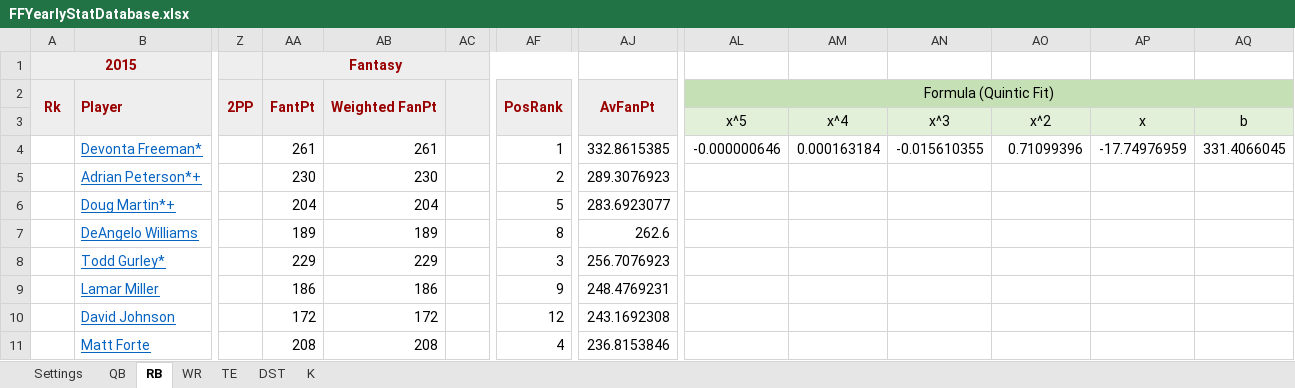
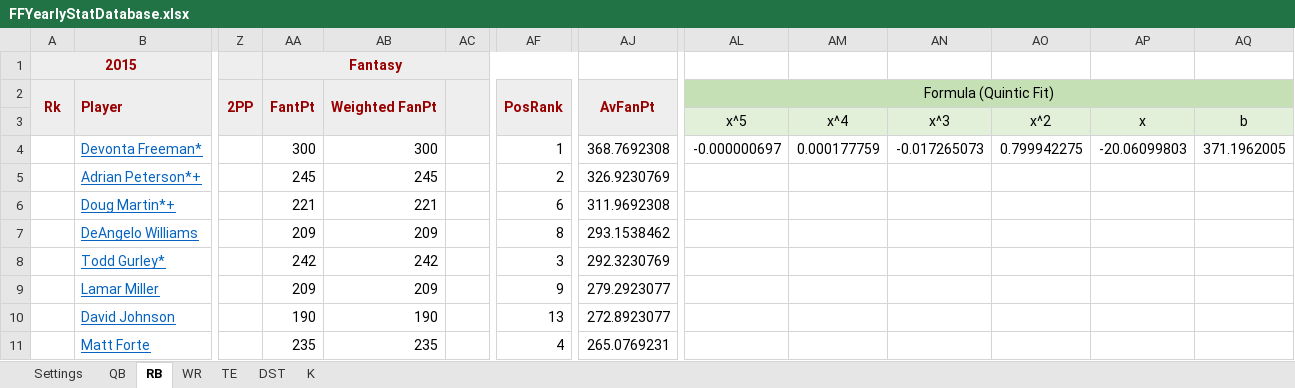
Before and after one commit to bf2799/FFValueDraft, an Excel workbook: FFYearlyStatDatabase.xlsx, sheet RB, drawn as a sheet; only a part is shown, gaps mark what is left out; values as stored, in another font and other column widths than the file's, no borders; the diff covers the shown part only; the diff names each change by its address in the sheet, - before the commit and + after, or states it on an @@ line.

```diff
--- a/FFYearlyStatDatabase.xlsx (sheet RB)
+++ b/FFYearlyStatDatabase.xlsx (sheet RB)
-AA4: 261
+AA4: 300
-AB4: 261
+AB4: 300
-AJ4: 332.8615385
+AJ4: 368.7692308
-AL4: -0.000000646
+AL4: -0.000000697
-AM4: 0.000163184
+AM4: 0.000177759
-AN4: -0.015610355
+AN4: -0.017265073
-AO4: 0.71099396
+AO4: 0.799942275
-AP4: -17.74976959
+AP4: -20.06099803
-AQ4: 331.4066045
+AQ4: 371.1962005
-AA5: 230
+AA5: 245
-AB5: 230
+AB5: 245
-AJ5: 289.3076923
+AJ5: 326.9230769
-AA6: 204
+AA6: 221
-AB6: 204
+AB6: 221
-AF6: 5
+AF6: 6
-AJ6: 283.6923077
+AJ6: 311.9692308
-AA7: 189
+AA7: 209
-AB7: 189
+AB7: 209
-AJ7: 262.6
+AJ7: 293.1538462
-AA8: 229
+AA8: 242
-AB8: 229
+AB8: 242
-AJ8: 256.7076923
+AJ8: 292.3230769
-AA9: 186
+AA9: 209
-AB9: 186
+AB9: 209
-AJ9: 248.4769231
+AJ9: 279.2923077
-AA10: 172
+AA10: 190
-AB10: 172
+AB10: 190
-AF10: 12
+AF10: 13
-AJ10: 243.1692308
+AJ10: 272.8923077
-AA11: 208
+AA11: 235
-AB11: 208
+AB11: 235
-AJ11: 236.8153846
+AJ11: 265.0769231
```
Also changed, not shown: 1080 edited cells elsewhere in this sheet, sheet WR, sheet TE, sheet QB, sheet Settings, FFValueDraftMaster.xlsx, 2 other files.
